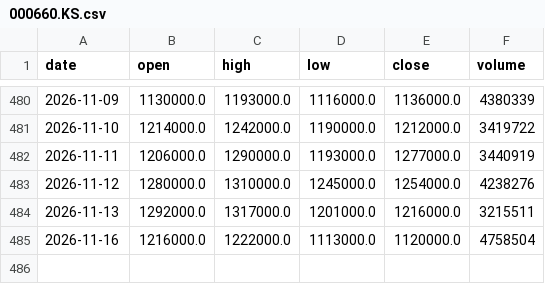
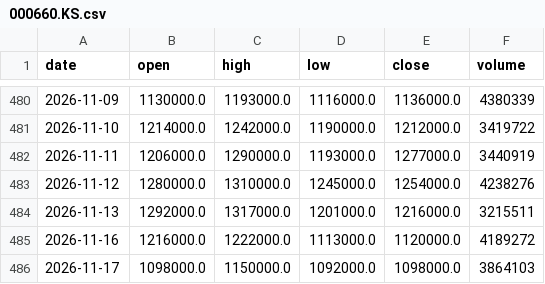
Before and after one commit to graceyjjoo/market-data, a CSV file: market/signals/bars/000660.KS.csv, drawn as a sheet; only a part is shown, gaps mark what is left out.

```diff
--- a/market/signals/bars/000660.KS.csv
+++ b/market/signals/bars/000660.KS.csv
@@ -484,2 +484,3 @@ date,open,high,low,close,volume
 2026-11-13,1292000.0,1317000.0,1201000.0,1216000.0,3215511
-2026-11-16,1216000.0,1222000.0,1113000.0,1120000.0,4758504
+2026-11-16,1216000.0,1222000.0,1113000.0,1120000.0,4189272
+2026-11-17,1098000.0,1150000.0,1092000.0,1098000.0,3864103
```
Also changed, not shown: market/signals/bars/000810.KS.csv, market/signals/bars/005380.KS.csv, 26 other files.
